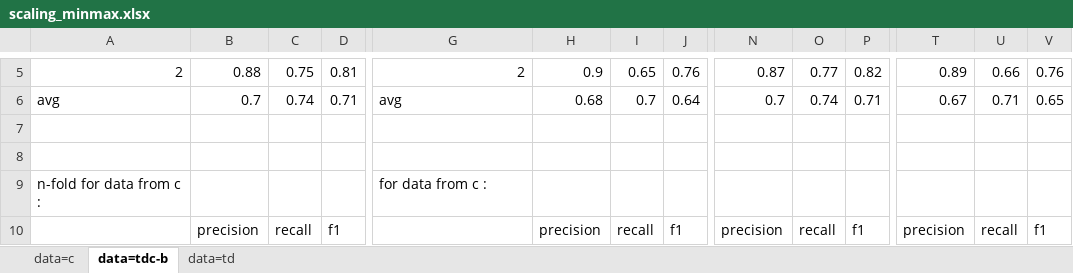
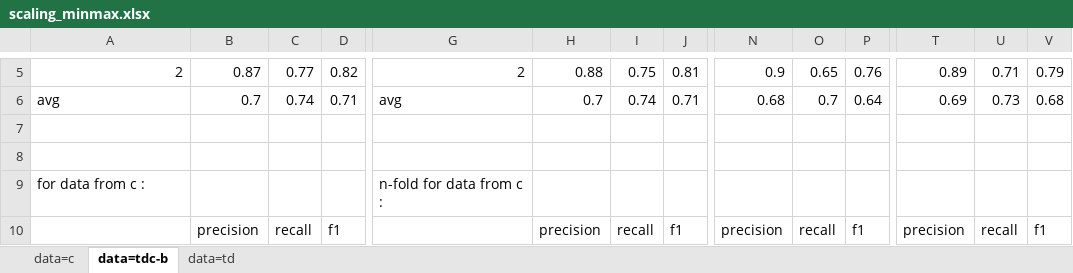
Before and after one commit to ziqizhang/chase, an Excel workbook: output/analysis/dataset=td,c,tdc-b/scaling_minmax.xlsx, sheet data=tdc-b, drawn as a sheet; only a part is shown, gaps mark what is left out; values as stored, in another font and other column widths than the file's, no borders; the diff covers the shown part only; the diff names each change by its address in the sheet, - before the commit and + after, or states it on an @@ line.

```diff
--- a/output/analysis/dataset=td,c,tdc-b/scaling_minmax.xlsx (sheet data=tdc-b)
+++ b/output/analysis/dataset=td,c,tdc-b/scaling_minmax.xlsx (sheet data=tdc-b)
-B5: 0.88
+B5: 0.87
-C5: 0.75
+C5: 0.77
-D5: 0.81
+D5: 0.82
-H5: 0.9
+H5: 0.88
-I5: 0.65
+I5: 0.75
-J5: 0.76
+J5: 0.81
-N5: 0.87
+N5: 0.9
-O5: 0.77
+O5: 0.65
-P5: 0.82
+P5: 0.76
-U5: 0.66
+U5: 0.71
-V5: 0.76
+V5: 0.79
-H6: 0.68
+H6: 0.7
-I6: 0.7
+I6: 0.74
-J6: 0.64
+J6: 0.71
-N6: 0.7
+N6: 0.68
-O6: 0.74
+O6: 0.7
-P6: 0.71
+P6: 0.64
-T6: 0.67
+T6: 0.69
-U6: 0.71
+U6: 0.73
-V6: 0.65
+V6: 0.68
-A9: n-fold for data from c :
+A9: for data from c :
-G9: for data from c :
+G9: n-fold for data from c :
```
Also changed, not shown: 607 edited cells elsewhere in this sheet, sheet data=c, 10 other files.
